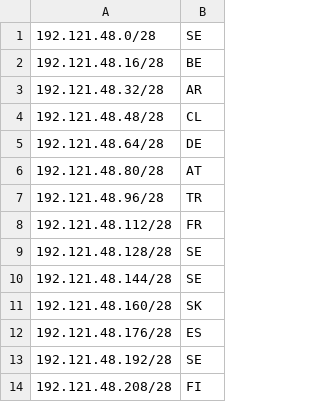
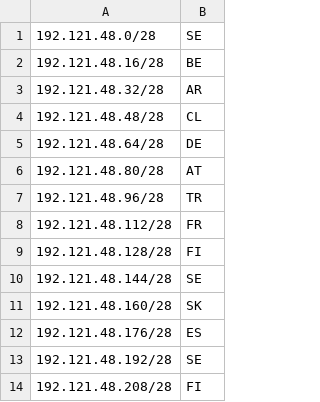
Before and after one commit to Loomis-AB/geofeed, a CSV file: geofeed1.csv, drawn as a sheet.

Commit message:
Update geofeed1.csv 192.121.48.128=FI
Removed duplicate entries and corrected country codes for some IP ranges.

```diff
--- a/geofeed1.csv
+++ b/geofeed1.csv
@@ -8,3 +8,3 @@
 192.121.48.112/28,FR,,,
-192.121.48.128/28,SE,,,
+192.121.48.128/28,FI,,,
 192.121.48.144/28,SE,,,
```
